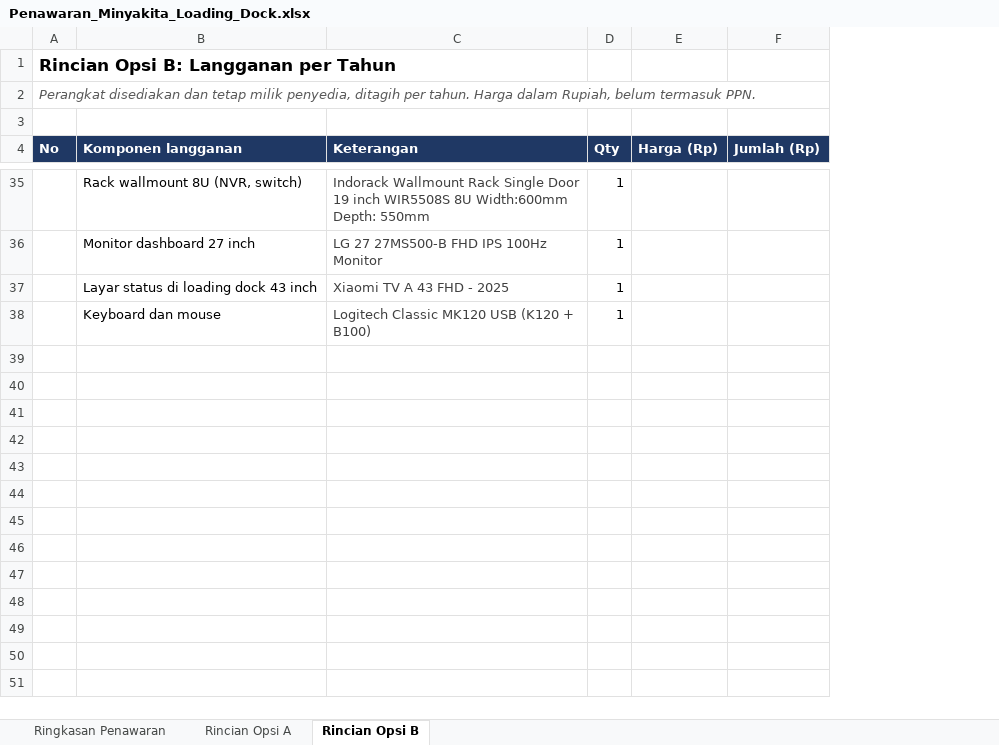
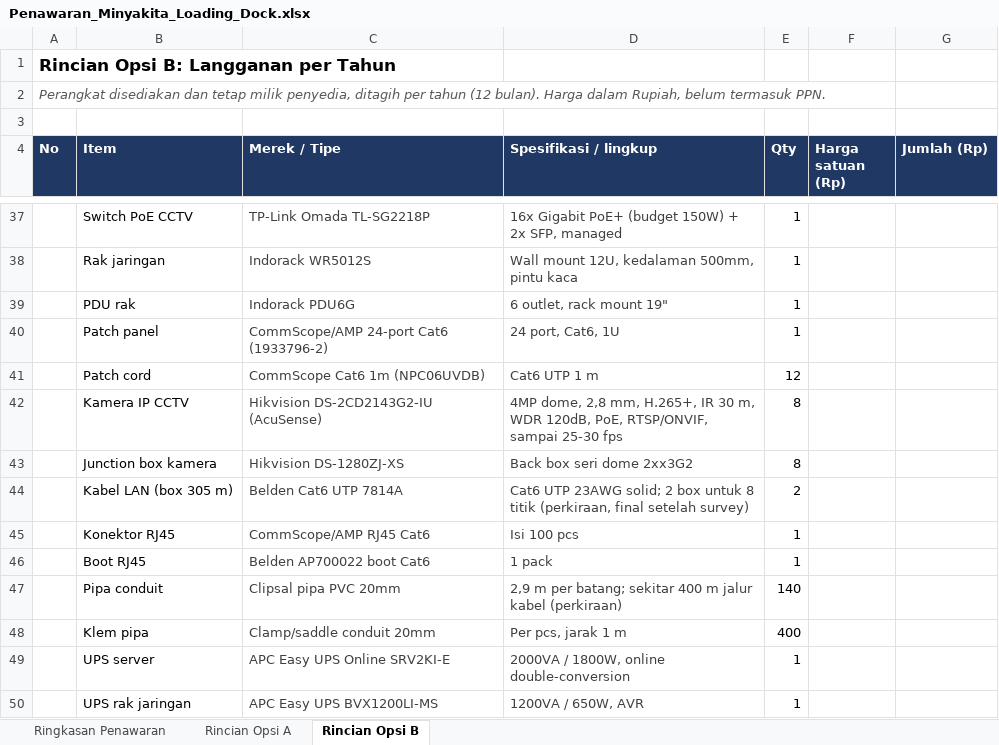
Before and after one commit to sndypvtra/coba_coba, an Excel workbook: projects/minyakita_pallet_budget/Penawaran_Minyakita_Loading_Dock.xlsx, sheet Rincian Opsi B, drawn as a sheet; only a part is shown, gaps mark what is left out; values as stored, in another font and other column widths than the file's, no borders; removed rows and columns are numbered as before the commit, all else as after; the diff covers the shown part only; the diff names each change by its address in the sheet, - before the commit and + after, or states it on an @@ line.

```diff
--- a/projects/minyakita_pallet_budget/Penawaran_Minyakita_Loading_Dock.xlsx (sheet Rincian Opsi B)
+++ b/projects/minyakita_pallet_budget/Penawaran_Minyakita_Loading_Dock.xlsx (sheet Rincian Opsi B)
-column B (Komponen langganan), rows 35-38: Rack wallmount 8U (NVR, switch) | Monitor dashboard 27 inch | Layar status di loading dock 43 inch | Keyboard dan mouse
-column C (Keterangan), rows 35-38: Indorack Wallmount Rack Single Door 19 inch WIR5508S 8U Width:600mm Depth: 550mm | LG 27 27MS500-B FHD IPS 100Hz Monitor | Xiaomi TV A 43 FHD - 2025 | Logitech Classic MK120 USB (K120 + B100)
+column B (Item), rows 37-40: Switch PoE CCTV | Rak jaringan | PDU rak | Patch panel
+column C (Merek / Tipe), rows 37-40: TP-Link Omada TL-SG2218P | Indorack WR5012S | Indorack PDU6G | CommScope/AMP 24-port Cat6 (1933796-2)
+column D (Spesifikasi / lingkup), rows 37-40: 16x Gigabit PoE+ (budget 150W) + 2x SFP, managed | Wall mount 12U, kedalaman 500mm, pintu kaca | 6 outlet, rack mount 19" | 24 port, Cat6, 1U
-column E (Harga (Rp)), empty
+column F (Harga satuan (Rp)), empty
-A2 (No): …ditagih per tahun. Harga dalam…
+A2 (No): …ditagih per tahun (12 bulan). Harga dalam…
+row 41:  | Patch cord | CommScope Cat6 1m (NPC06UVDB) | Cat6 UTP 1 m | 12
@@ row 23 moved to row 42: Kamera IP CCTV @@
+row 43:  | Junction box kamera | Hikvision DS-1280ZJ-XS | Back box seri dome 2xx3G2 | 8
+row 44:  | Kabel LAN (box 305 m) | Belden Cat6 UTP 7814A | Cat6 UTP 23AWG solid; 2 box untuk 8 titik (perkiraan, final setelah survey) | 2
+row 45:  | Konektor RJ45 | CommScope/AMP RJ45 Cat6 | Isi 100 pcs | 1
+row 46:  | Boot RJ45 | Belden AP700022 boot Cat6 | 1 pack | 1
+row 47:  | Pipa conduit | Clipsal pipa PVC 20mm | 2,9 m per batang; sekitar 400 m jalur kabel (perkiraan) | 140
+row 48:  | Klem pipa | Clamp/saddle conduit 20mm | Per pcs, jarak 1 m | 400
+row 49:  | UPS server | APC Easy UPS Online SRV2KI-E | 2000VA / 1800W, online double-conversion | 1
+row 50:  | UPS rak jaringan | APC Easy UPS BVX1200LI-MS | 1200VA / 650W, AVR | 1
```
Also changed, not shown: 5 added rows, 2 removed rows, 9 edited cells and cell formats elsewhere in this sheet, sheet Rincian Opsi A, sheet Ringkasan Penawaran, projects/minyakita_pallet_budget/Budget_Minyakita_Pallet_Counting.xlsx, 2 other files.
